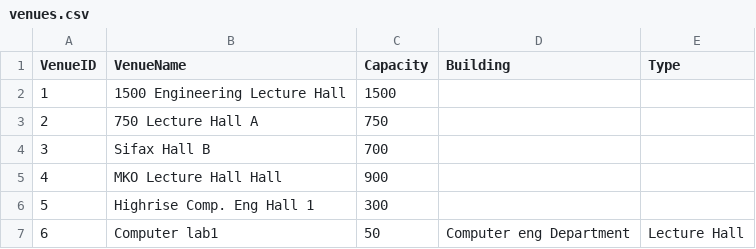
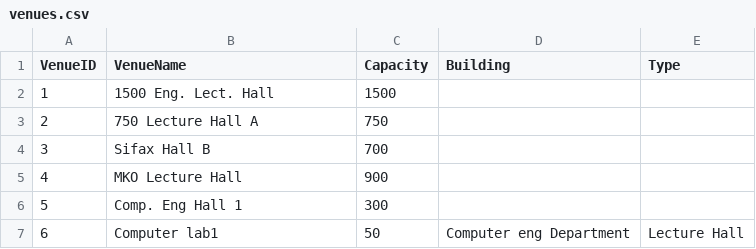
Before and after one commit to Ola022/smart-timetable-ml, a CSV file: data_files/venues.csv, drawn as a sheet.

Commit message:
edit venue

```diff
--- a/data_files/venues.csv
+++ b/data_files/venues.csv
@@ -1,7 +1,7 @@
 VenueID,VenueName,Capacity,Building,Type
-1,1500 Engineering Lecture Hall,1500,,
+1,1500 Eng. Lect. Hall,1500,,
 2,750 Lecture Hall A,750,,
 3,Sifax Hall B,700,,
-4,MKO Lecture Hall Hall,900,,
-5,Highrise Comp. Eng Hall 1,300,,
+4,MKO Lecture Hall ,900,,
+5,Comp. Eng Hall 1,300,,
 6,Computer lab1,50,Computer eng Department,Lecture Hall
```
